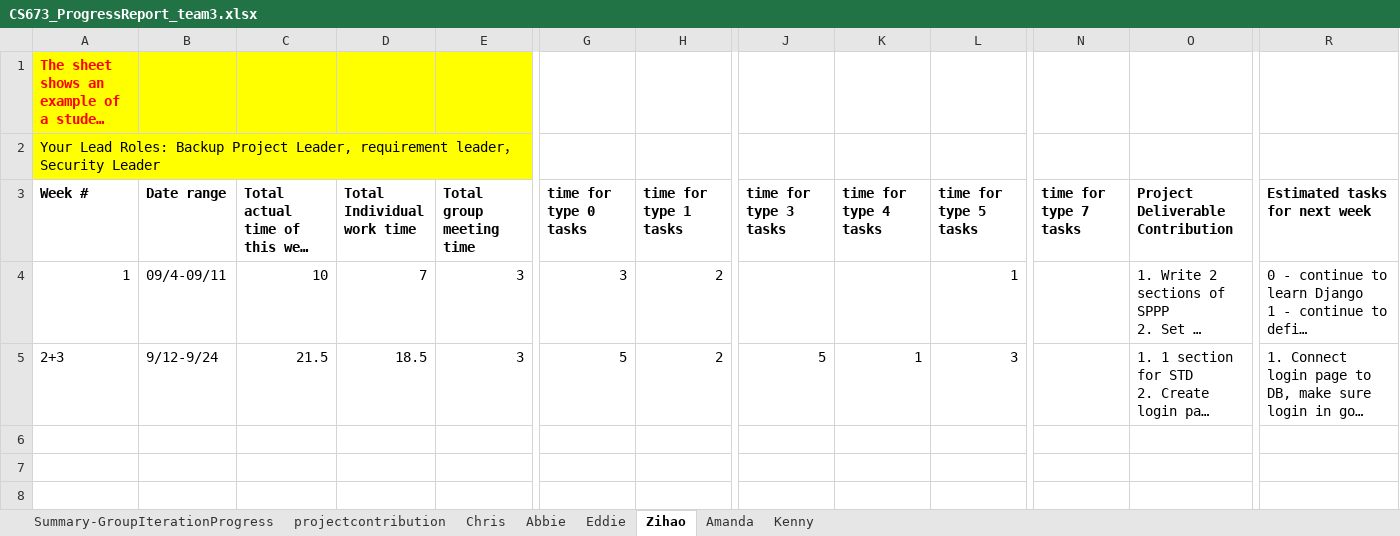
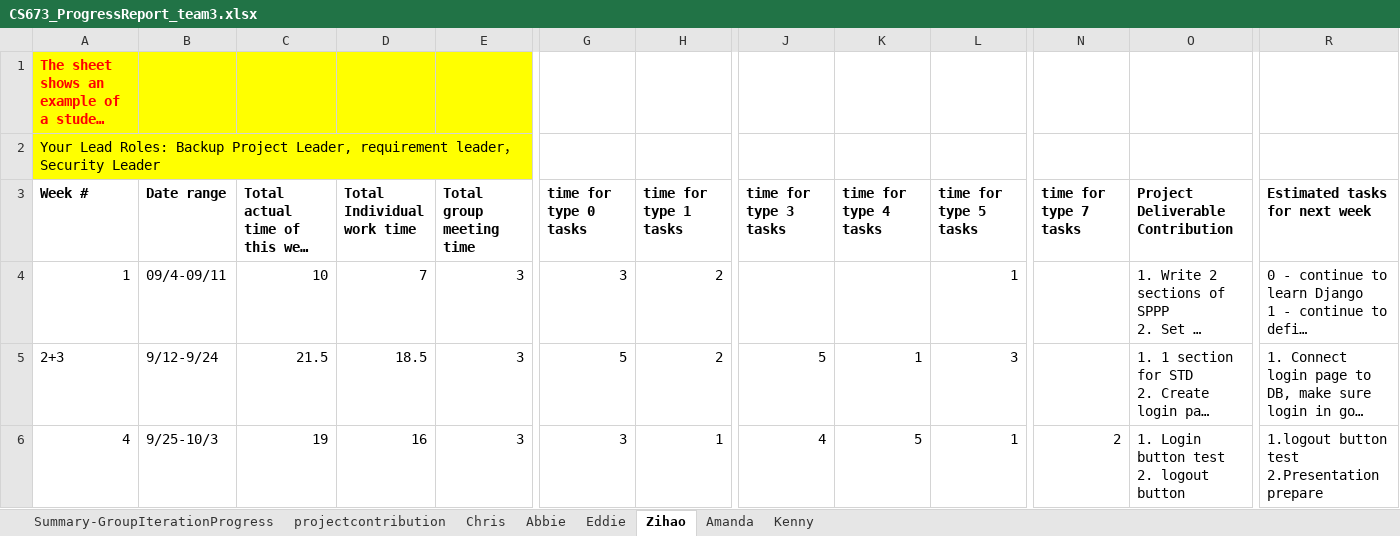
Before and after one commit to totallynotcory/CS763-Project, an Excel workbook: doc/CS673_ProgressReport_team3.xlsx, sheet Zihao, drawn as a sheet; only a part is shown, gaps mark what is left out; long unchanged cells end in …; values as stored, in another font and other column widths than the file's, no borders; charts and pictures not drawn; rows hold the shown columns only; ↵ is a line break in a cell; the diff covers the shown part only; the diff names each change by its address in the sheet, - before the commit and + after, or states it on an @@ line.

```diff
--- a/doc/CS673_ProgressReport_team3.xlsx (sheet Zihao)
+++ b/doc/CS673_ProgressReport_team3.xlsx (sheet Zihao)
+row 6: 4 | 9/25-10/3 | 19 | 16 | 3 | 3 | 1 | 4 | 5 | 1 | 2 | 1. Login button test ↵ 2. logout button | 1.logout button test ↵ 2.Presentation prepare
```
Also changed, not shown: 1 added row elsewhere in this sheet, sheet Chris, sheet Amanda, sheet Summary-GroupIterationProgress, sheet Eddie, sheet Abbie, sheet Kenny, doc/CS673_SPPP_RiskManagement_team3.xlsx, 6 other files.
